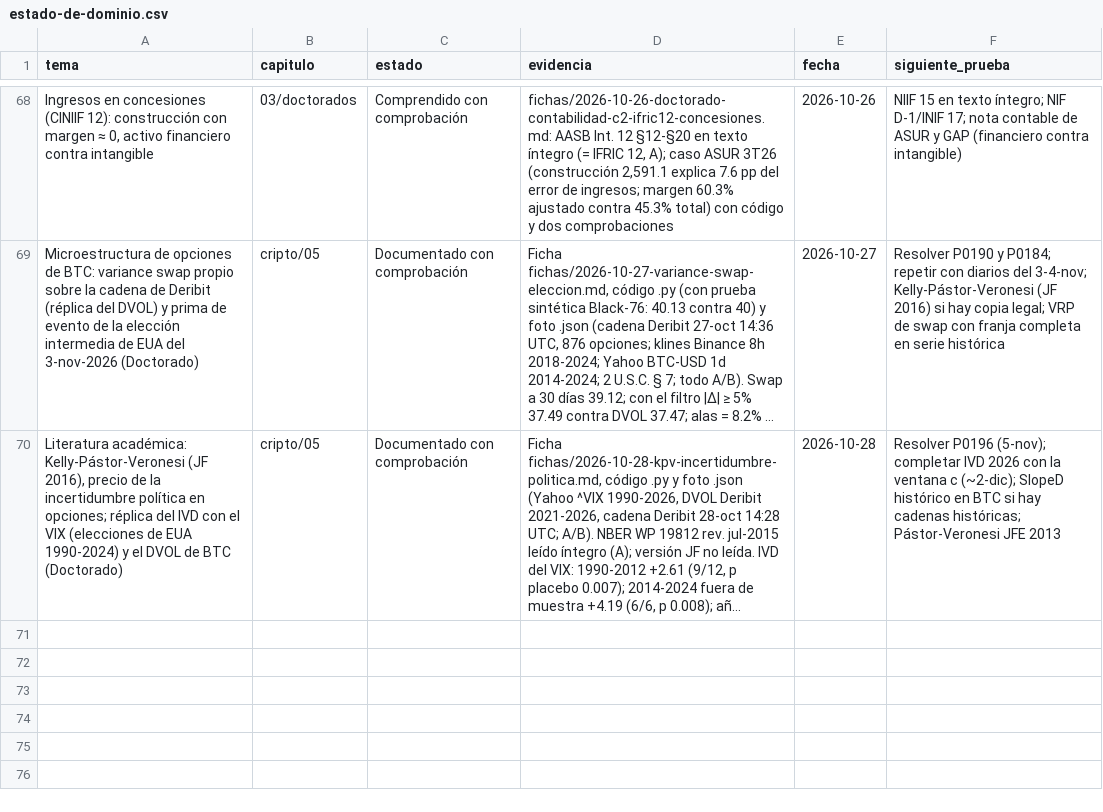
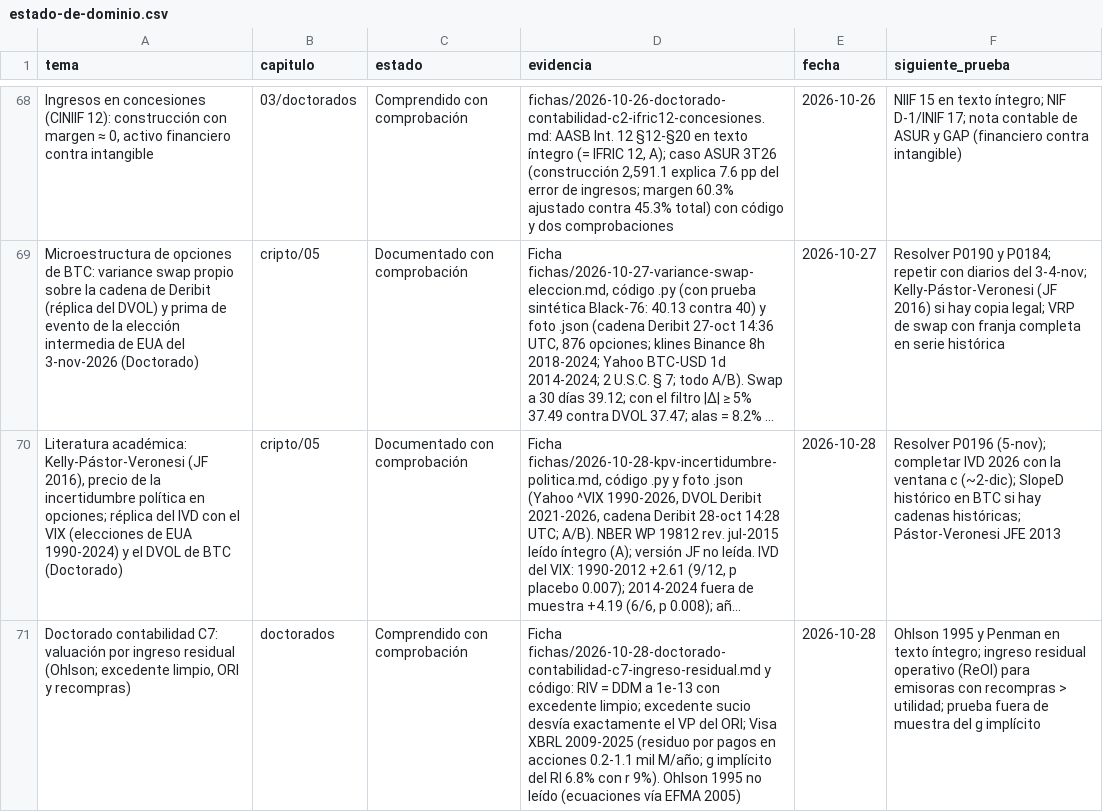
Before and after one commit to izurieta77/New1, a CSV file: conocimiento/estado-de-dominio.csv, drawn as a sheet; only a part is shown, gaps mark what is left out; long unchanged cells end in …; the diff names each change by its address in the sheet, - before the commit and + after, or states it on an @@ line.

```diff
--- a/conocimiento/estado-de-dominio.csv
+++ b/conocimiento/estado-de-dominio.csv
+row 71: Doctorado contabilidad C7: valuación por ingreso residual (Ohlson; excedente limpio, ORI y recompras) | doctorados | Comprendido con comprobación | Ficha fichas/2026-10-28-doctorado-contabilidad-c7-ingreso-residual.md y código: RIV = DDM a 1e-13 con excedente limpio; excedente sucio desvía exactamente el VP del ORI; Visa XBRL 2009-2025 (residuo por pagos en acciones 0.2-1.1 mil M/año; g implícito del RI 6.8% con r 9%). Ohlson 1995 no leído (ecuaciones vía EFMA 2005) | 2026-10-28 | Ohlson 1995 y Penman en texto íntegro; ingreso residual operativo (ReOI) para emisoras con recompras > utilidad; prueba fuera de muestra del g implícito
```
Also changed, not shown: 6 other files.
